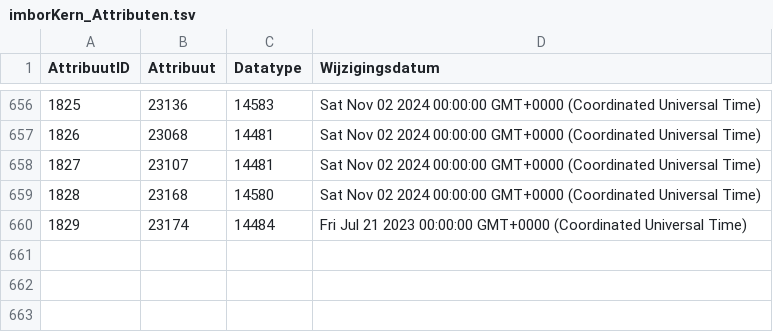
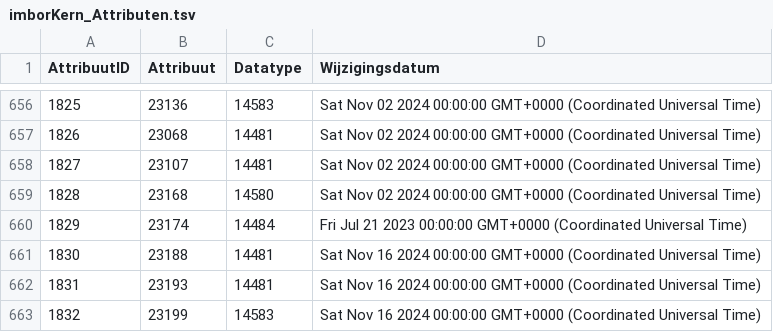
Before and after one commit to Stichting-CROW/imbor-development, a TSV file: data/tsv/imborKern_Attributen.tsv, drawn as a sheet; only a part is shown, gaps mark what is left out.

```diff
--- a/data/tsv/imborKern_Attributen.tsv
+++ b/data/tsv/imborKern_Attributen.tsv
@@ -660 +660,4 @@ AttribuutID	Attribuut	Datatype	Wijzigingsdatum
 1829	23174	14484	Fri Jul 21 2023 00:00:00 GMT+0000 (Coordinated Universal Time)
+1830	23188	14481	Sat Nov 16 2024 00:00:00 GMT+0000 (Coordinated Universal Time)
+1831	23193	14481	Sat Nov 16 2024 00:00:00 GMT+0000 (Coordinated Universal Time)
+1832	23199	14583	Sat Nov 16 2024 00:00:00 GMT+0000 (Coordinated Universal Time)
```
Also changed, not shown: data/tsv/Tabel1.tsv, data/tsv/imborKern_EnumeratiesDomeinwaarden.tsv, 5 other files.
